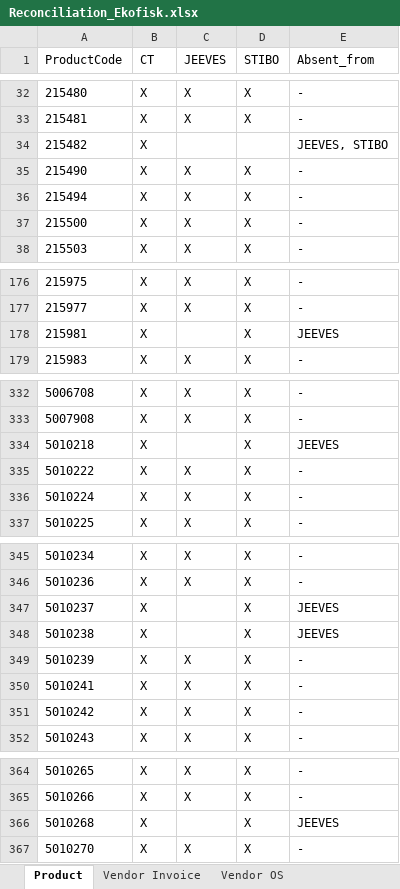
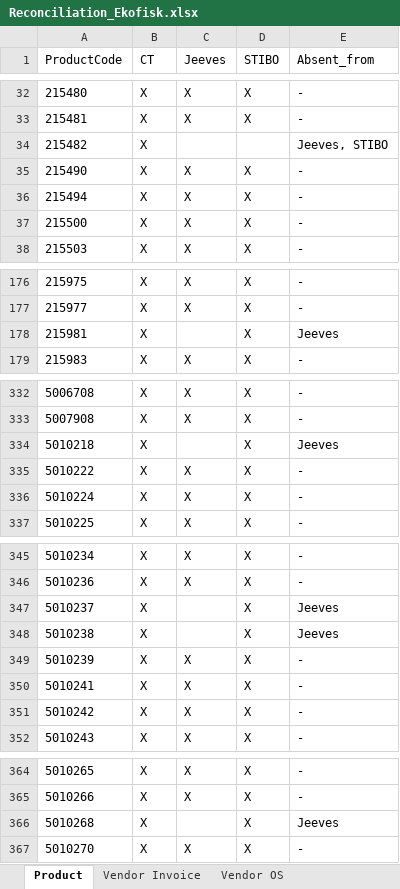
Before and after one commit to imse8006/Reconciliation_sources, an Excel workbook: output/2304/Reconciliation_Ekofisk.xlsx, sheet Product, drawn as a sheet; only a part is shown, gaps mark what is left out; values as stored, in another font and other column widths than the file's, no borders; the diff covers the shown part only; the diff names each change by its address in the sheet, - before the commit and + after, or states it on an @@ line.

```diff
--- a/output/2304/Reconciliation_Ekofisk.xlsx (sheet Product)
+++ b/output/2304/Reconciliation_Ekofisk.xlsx (sheet Product)
-C1: JEEVES
+C1: Jeeves
-E34 (Absent_from): JEEVES, STIBO
+E34 (Absent_from): Jeeves, STIBO
-E178 (Absent_from): JEEVES
+E178 (Absent_from): Jeeves
-E334 (Absent_from): JEEVES
+E334 (Absent_from): Jeeves
-E347:E348 (Absent_from): JEEVES
+E347:E348 (Absent_from): Jeeves
-E366 (Absent_from): JEEVES
+E366 (Absent_from): Jeeves
```
Also changed, not shown: 3 edited cells elsewhere in this sheet, sheet Vendor OS, sheet Vendor Invoice, sheet Customer Invoice, sheet Customer OS, 2 other files.
